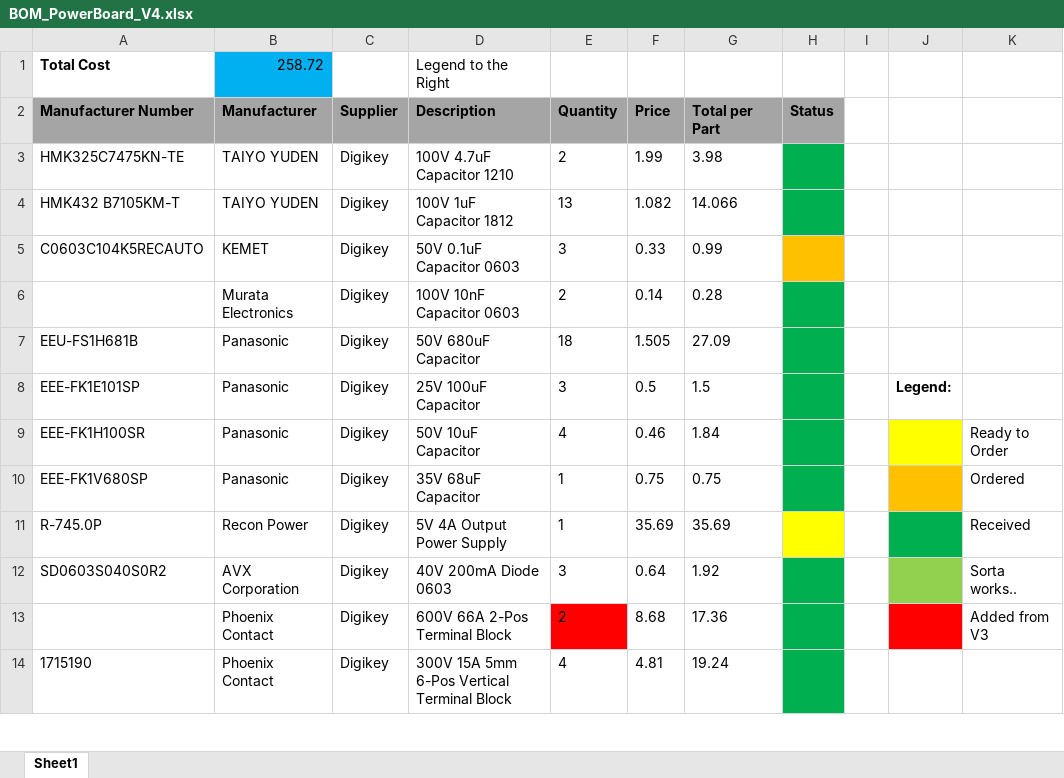
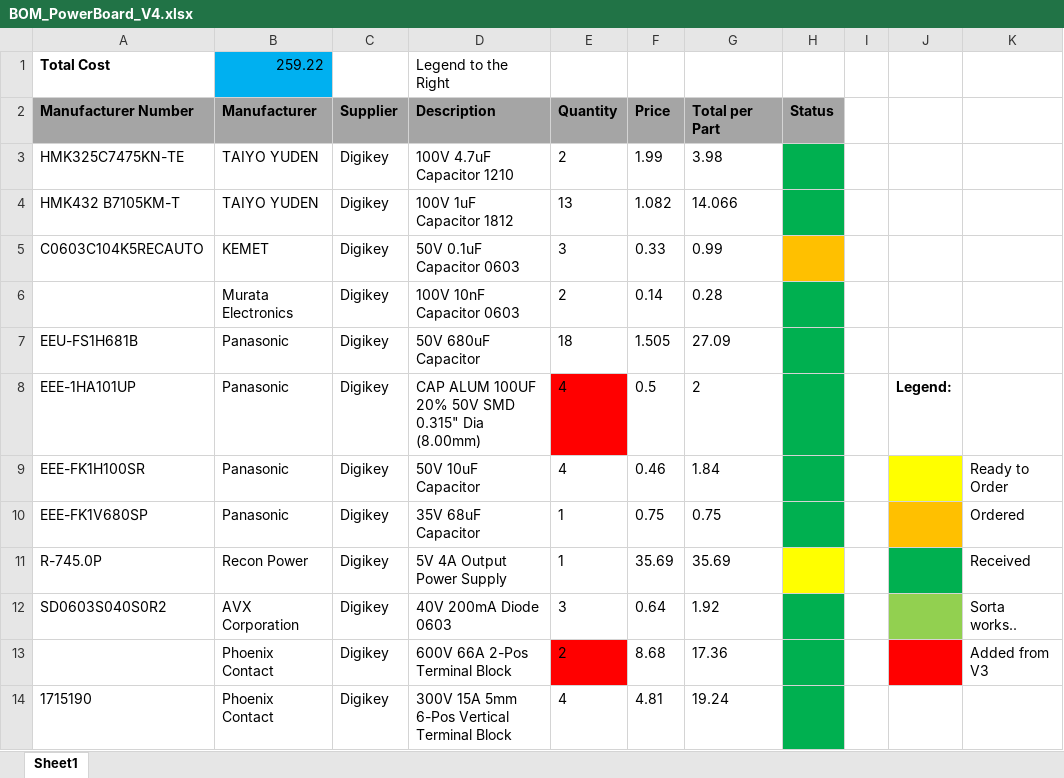
Before and after one commit to UofSSpaceTeam/rover-hardware, an Excel workbook: BOM/BOM_PowerBoard_V4.xlsx, sheet Sheet1, drawn as a sheet; only a part is shown; values as stored, in another font and other column widths than the file's, no borders; the diff names each change by its address in the sheet, - before the commit and + after, or states it on an @@ line.

```diff
--- a/BOM/BOM_PowerBoard_V4.xlsx (sheet Sheet1)
+++ b/BOM/BOM_PowerBoard_V4.xlsx (sheet Sheet1)
-B1 (Manufacturer): 258.72
+B1 (Manufacturer): 259.22
-A8 (Manufacturer Number): EEE-FK1E101SP
+A8 (Manufacturer Number): EEE-1HA101UP
-D8 (Description): 25V 100uF Capacitor
+D8 (Description): CAP ALUM 100UF 20% 50V SMD 0.315" Dia (8.00mm)
-E8 (Quantity): 3
+E8 (Quantity): 4
-E8 fill: none
+E8 fill: #FF0000
-G8 (Total per Part): 1.5
+G8 (Total per Part): 2
```
Also changed, not shown: 2 other files.
